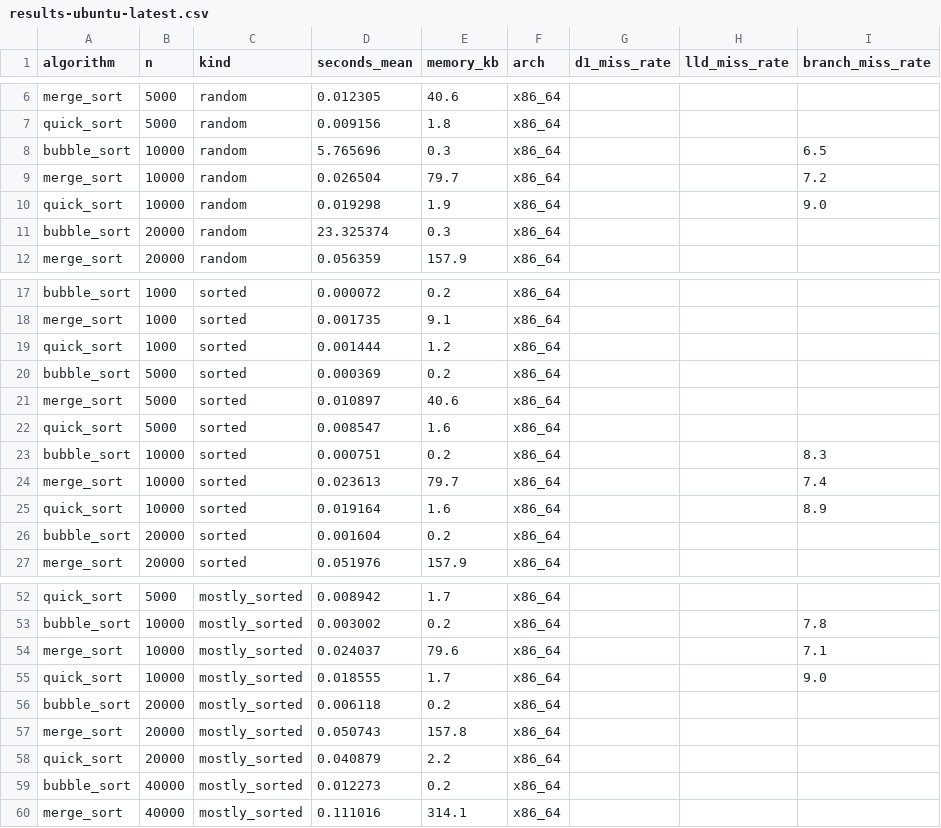
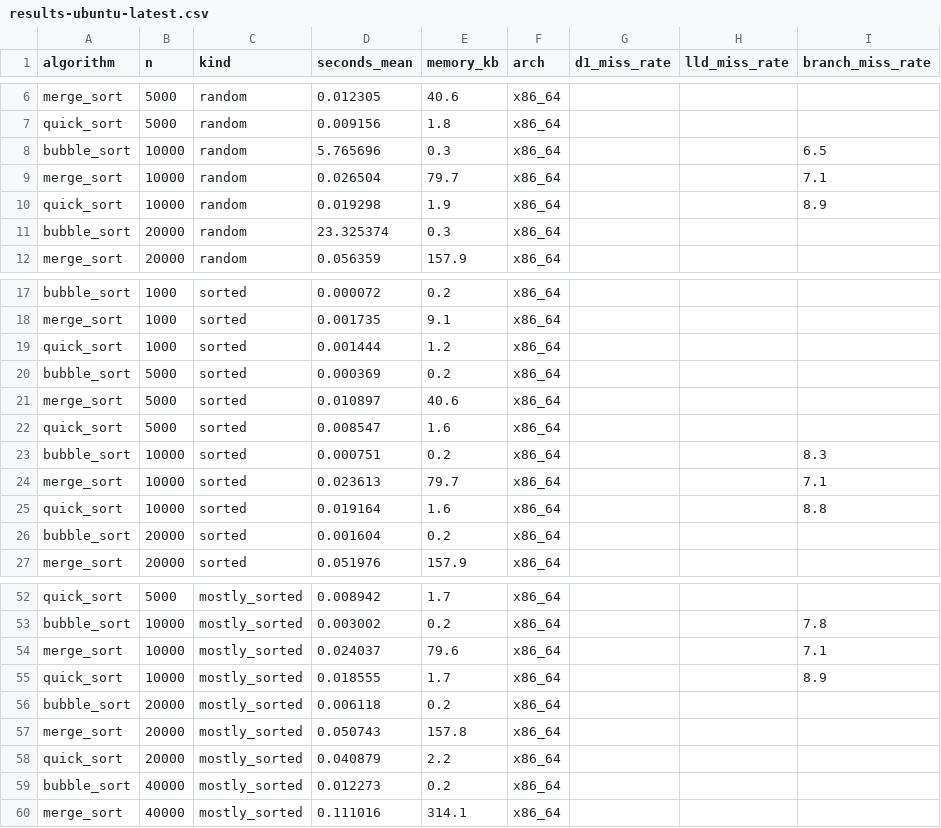
Before and after one commit to Basilm9/Performance-Comparison-of-Sorting-Algorithms-on-Modern-CPUs, a CSV file: data/results-ubuntu-latest.csv, drawn as a sheet; only a part is shown, gaps mark what is left out.

Commit message:
valgrind results from ubuntu-latest

```diff
--- a/data/results-ubuntu-latest.csv
+++ b/data/results-ubuntu-latest.csv
@@ -8,4 +8,4 @@ quick_sort,5000,random,0.009156,1.8,x86_64,,,
 bubble_sort,10000,random,5.765696,0.3,x86_64,,,6.5
-merge_sort,10000,random,0.026504,79.7,x86_64,,,7.2
-quick_sort,10000,random,0.019298,1.9,x86_64,,,9.0
+merge_sort,10000,random,0.026504,79.7,x86_64,,,7.1
+quick_sort,10000,random,0.019298,1.9,x86_64,,,8.9
 bubble_sort,20000,random,23.325374,0.3,x86_64,,,
@@ -23,4 +23,4 @@ quick_sort,5000,sorted,0.008547,1.6,x86_64,,,
 bubble_sort,10000,sorted,0.000751,0.2,x86_64,,,8.3
-merge_sort,10000,sorted,0.023613,79.7,x86_64,,,7.4
-quick_sort,10000,sorted,0.019164,1.6,x86_64,,,8.9
+merge_sort,10000,sorted,0.023613,79.7,x86_64,,,7.1
+quick_sort,10000,sorted,0.019164,1.6,x86_64,,,8.8
 bubble_sort,20000,sorted,0.001604,0.2,x86_64,,,
@@ -54,3 +54,3 @@ bubble_sort,10000,mostly_sorted,0.003002,0.2,x86_64,,,7.8
 merge_sort,10000,mostly_sorted,0.024037,79.6,x86_64,,,7.1
-quick_sort,10000,mostly_sorted,0.018555,1.7,x86_64,,,9.0
+quick_sort,10000,mostly_sorted,0.018555,1.7,x86_64,,,8.9
 bubble_sort,20000,mostly_sorted,0.006118,0.2,x86_64,,,
```
